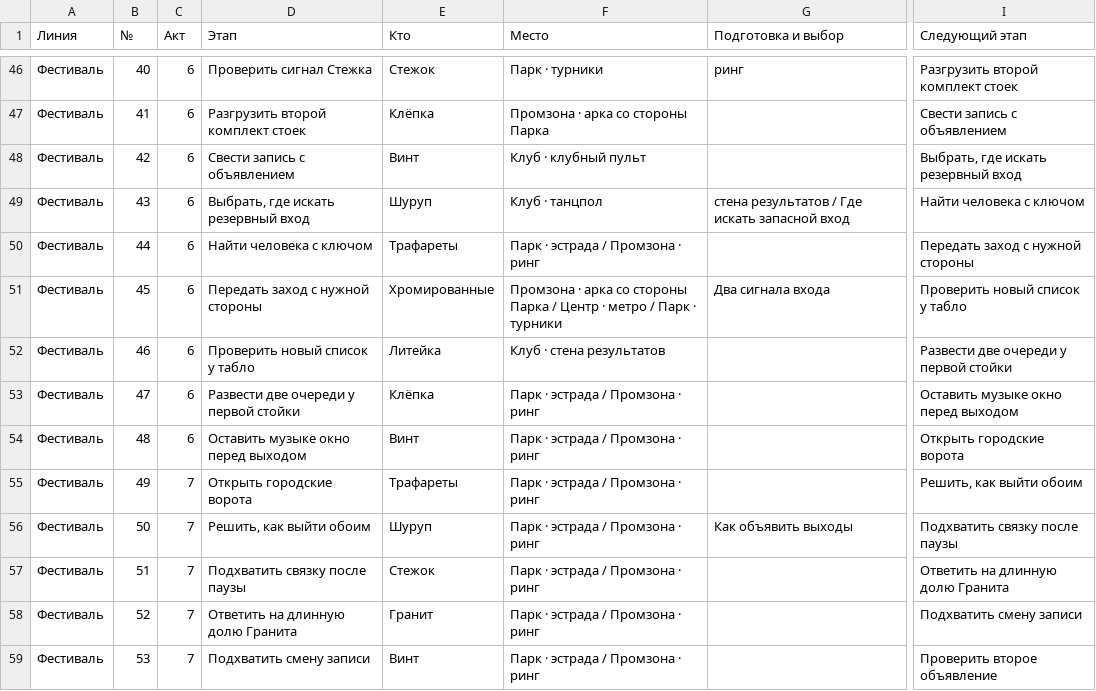
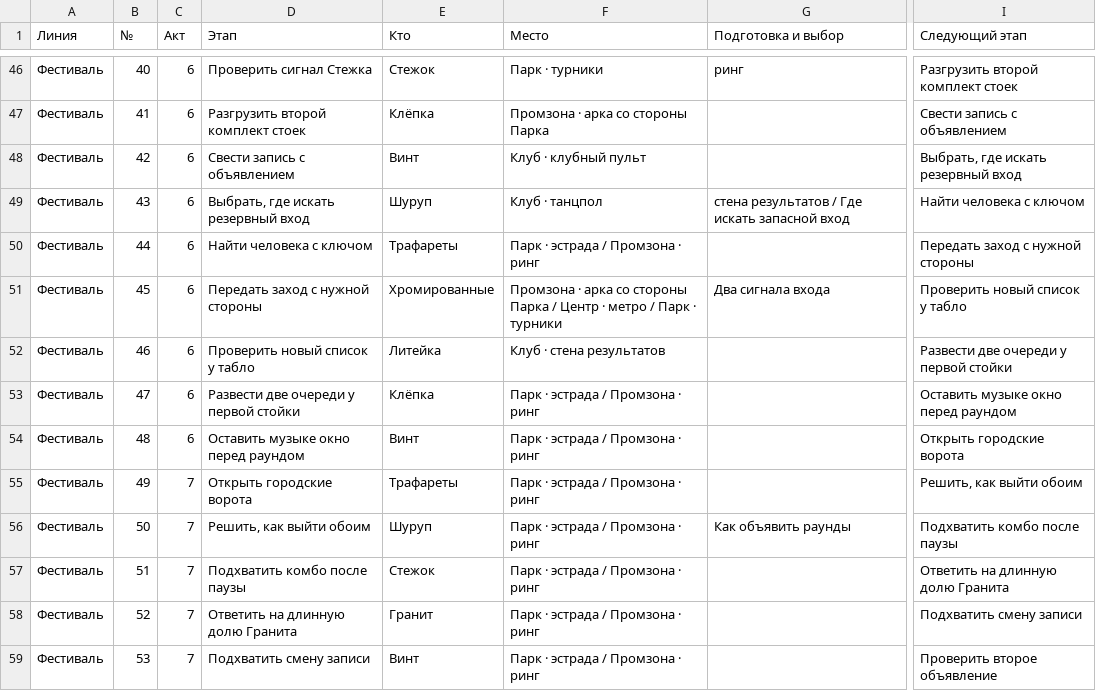
Before and after one commit to Fedosk1n/fedoskin-app, a CSV file: docs/qa/story-stage-audit.csv, drawn as a sheet; only a part is shown, gaps mark what is left out; the diff covers the shown part only; the diff names each change by its address in the sheet, - before the commit and + after, or states it on an @@ line.

Commit message:
Use round and combo in festival story copy

```diff
--- a/docs/qa/story-stage-audit.csv
+++ b/docs/qa/story-stage-audit.csv
-I53 (Следующий этап): Оставить музыке окно перед выходом
+I53 (Следующий этап): Оставить музыке окно перед раундом
-D54 (Этап): Оставить музыке окно перед выходом
+D54 (Этап): Оставить музыке окно перед раундом
-G56 (Подготовка и выбор): Как объявить выходы
+G56 (Подготовка и выбор): Как объявить раунды
-I56 (Следующий этап): Подхватить связку после паузы
+I56 (Следующий этап): Подхватить комбо после паузы
-D57 (Этап): Подхватить связку после паузы
+D57 (Этап): Подхватить комбо после паузы
```
Also changed, not shown: 19 edited cells elsewhere in this file, 8 other files.
